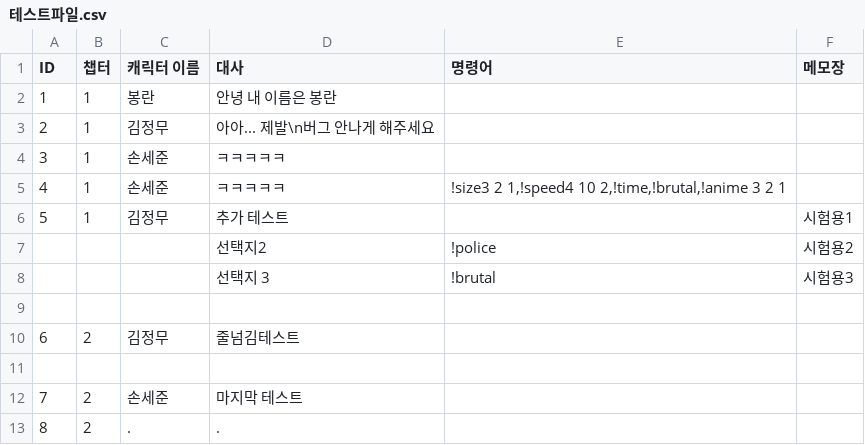
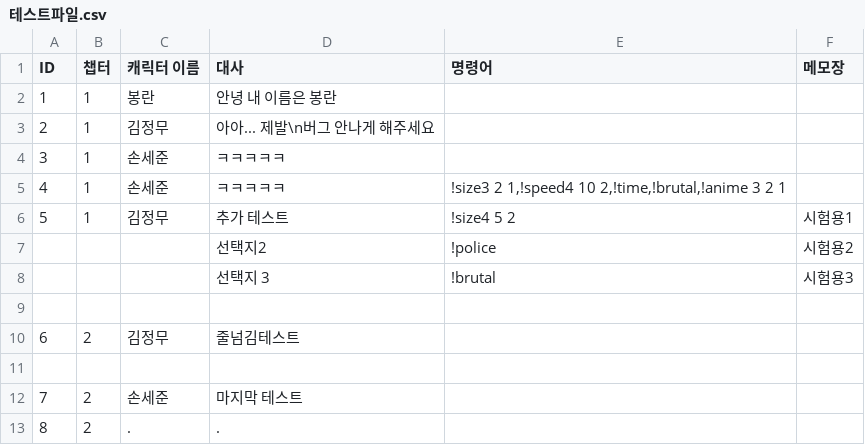
Before and after one commit to heyhobeach/DialogueTest, a CSV file: Assets/Resources/테스트파일.csv, drawn as a sheet.

```diff
--- a/Assets/Resources/테스트파일.csv
+++ b/Assets/Resources/테스트파일.csv
@@ -5,3 +5,3 @@
 4,1,손세준,ㅋㅋㅋㅋㅋ,"!size3 2 1,!speed4 10 2,!time,!brutal,!anime 3 2 1",
-5,1,김정무,추가 테스트,,시험용1
+5,1,김정무,추가 테스트,!size4 5 2,시험용1
 ,,,선택지2,!police,시험용2
```
Also changed, not shown: 2 other files.
